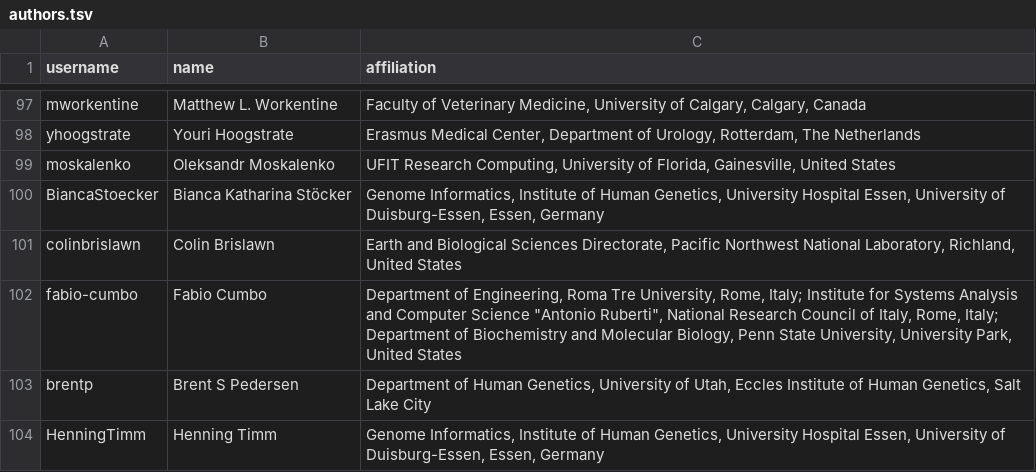
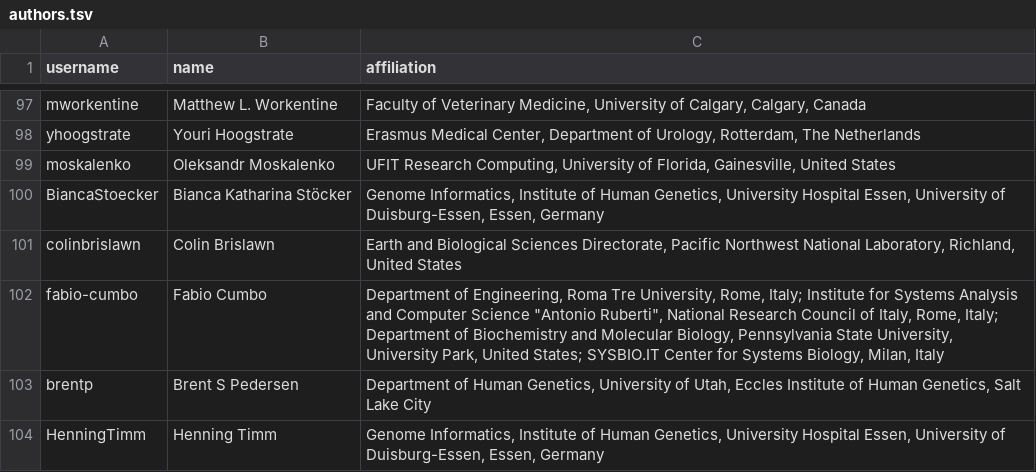
Before and after one commit to bioconda/bioconda-paper, a TSV file: resources/authors.tsv, drawn as a sheet; only a part is shown, gaps mark what is left out; the diff covers the shown part only.

```diff
--- a/resources/authors.tsv
+++ b/resources/authors.tsv
@@ -101,3 +101,3 @@ BiancaStoecker	Bianca Katharina Stöcker	Genome Informatics, Institute of Human
 colinbrislawn	Colin Brislawn	Earth and Biological Sciences Directorate, Pacific Northwest National Laboratory, Richland, United States
-fabio-cumbo	Fabio Cumbo	Department of Engineering, Roma Tre University, Rome, Italy; Institute for Systems Analysis and Computer Science "Antonio Ruberti", National Research Council of Italy, Rome, Italy; Department of Biochemistry and Molecular Biology, Penn State University, University Park, United States
+fabio-cumbo	Fabio Cumbo	Department of Engineering, Roma Tre University, Rome, Italy; Institute for Systems Analysis and Computer Science "Antonio Ruberti", National Research Council of Italy, Rome, Italy; Department of Biochemistry and Molecular Biology, Pennsylvania State University, University Park, United States; SYSBIO.IT Center for Systems Biology, Milan, Italy
 brentp	Brent S Pedersen	Department of Human Genetics, University of Utah, Eccles Institute of Human Genetics, Salt Lake City
```
Also changed, not shown: 8 added rows and 4 edited cells elsewhere in this file.
